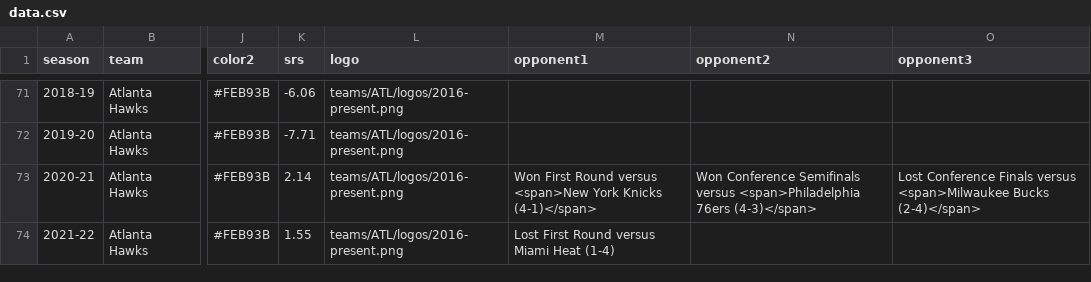
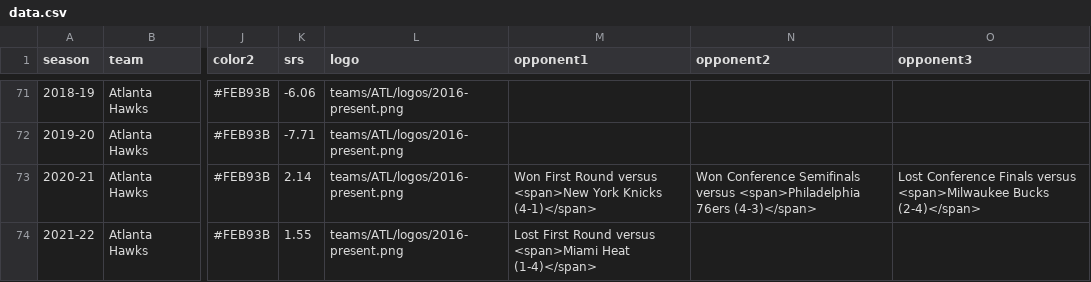
Before and after one commit to zacariias/nbahistory, a CSV file: teams/ATL/data.csv, drawn as a sheet; only a part is shown, gaps mark what is left out; the diff names each change by its address in the sheet, - before the commit and + after, or states it on an @@ line.

Commit message:
Add span tags

```diff
--- a/teams/ATL/data.csv
+++ b/teams/ATL/data.csv
-M74 (opponent1): …Round versus Miami Heat (1-4)
+M74 (opponent1): …Round versus <span>Miami Heat (1-4)</span>
```
Also changed, not shown: teams/BKN/data.csv, teams/CHI/data.csv, 4 other files.
